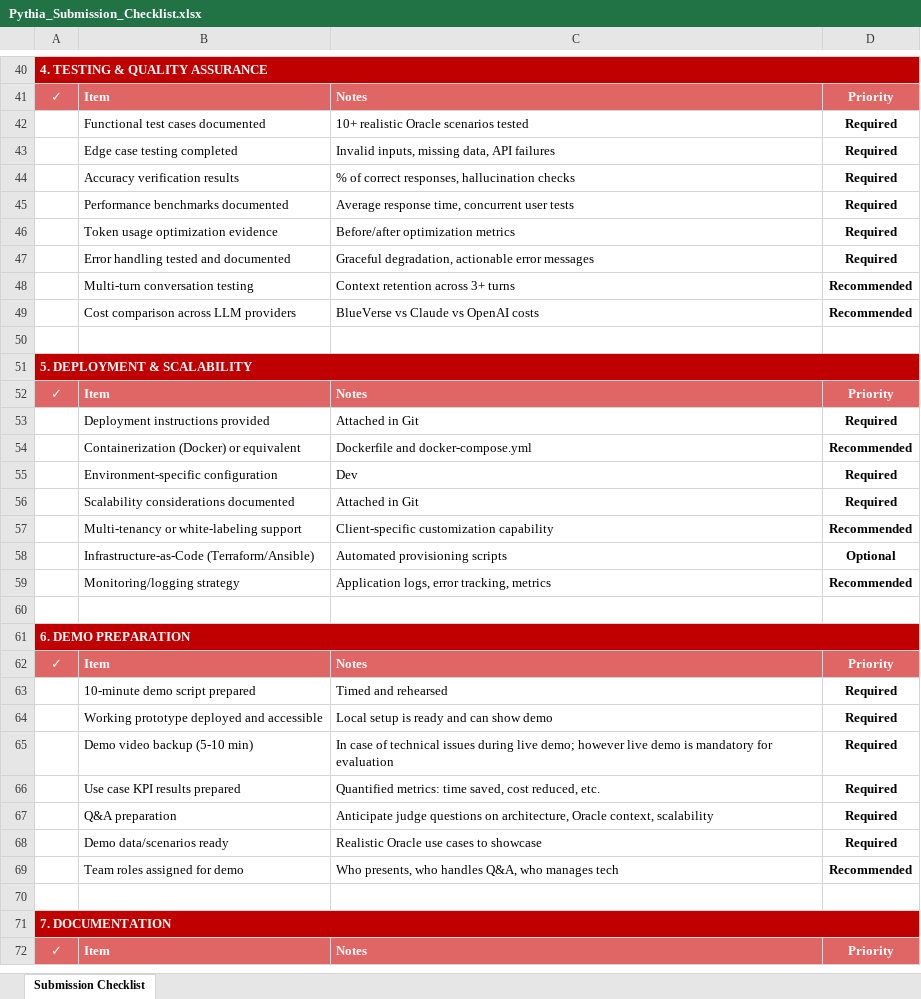
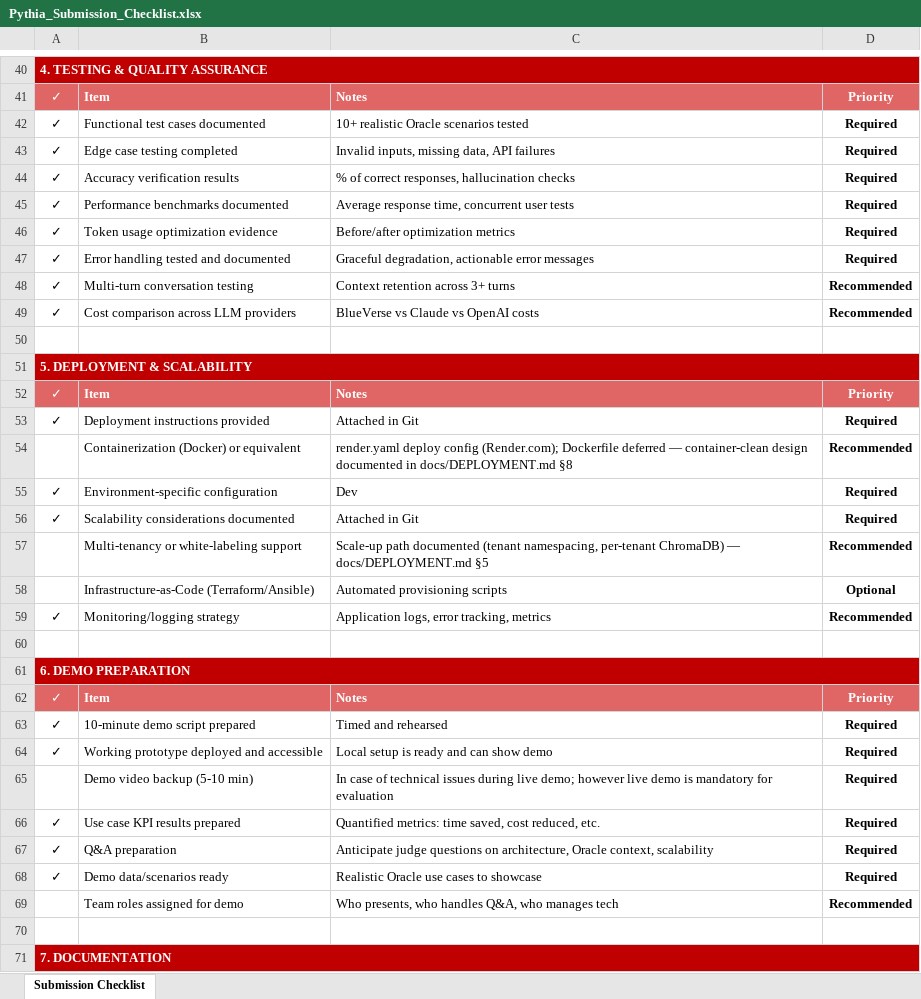
Before and after one commit to Sameet1308/OracleImpactanalysisgenerator, an Excel workbook: Pythia_Submission_Checklist.xlsx, sheet Submission Checklist, drawn as a sheet; only a part is shown, gaps mark what is left out; the shorter side is filled out with more unchanged rows; values as stored, in another font and other column widths than the file's, no borders; the diff covers the shown part only; the diff names each change by its address in the sheet, - before the commit and + after, or states it on an @@ line.

```diff
--- a/Pythia_Submission_Checklist.xlsx (sheet Submission Checklist)
+++ b/Pythia_Submission_Checklist.xlsx (sheet Submission Checklist)
-A42:A49: (empty)
+A42:A49: ✓
-A53: (empty)
+A53: ✓
-C54: Dockerfile and docker-compose.yml
+C54: render.yaml deploy config (Render.com); Dockerfile deferred — container-clean design documented in docs/DEPLOYMENT.md §8
-A55:A56: (empty)
+A55:A56: ✓
-C57: Client-specific customization capability
+C57: Scale-up path documented (tenant namespacing, per-tenant ChromaDB) — docs/DEPLOYMENT.md §5
-A59: (empty)
+A59: ✓
-A63:A64: (empty)
+A63:A64: ✓
-A66:A68: (empty)
+A66:A68: ✓
```
Also changed, not shown: 32 edited cells elsewhere in this sheet.
